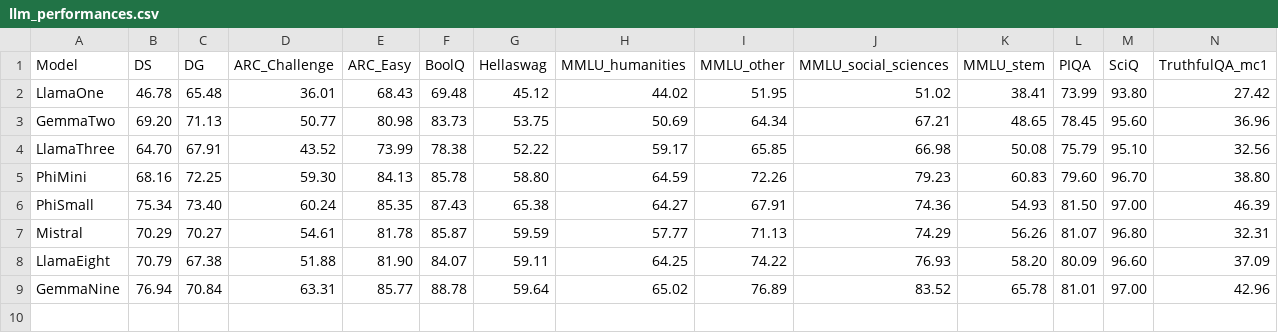
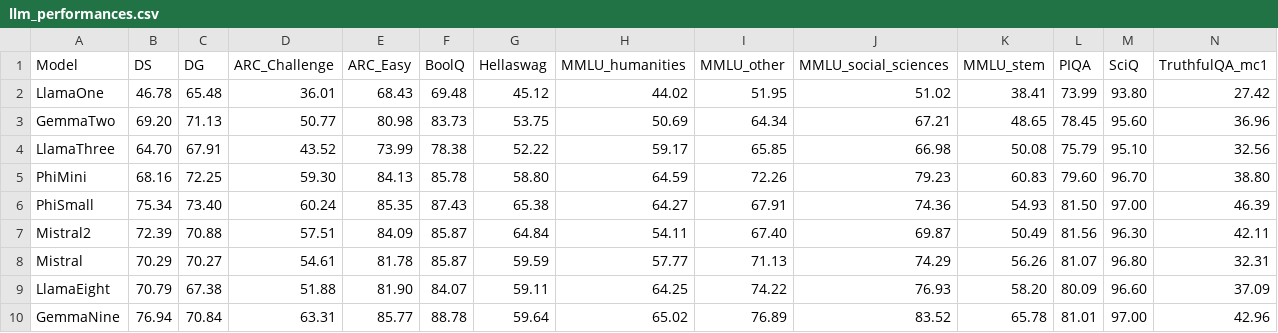
Before and after one commit to lavallone/WSD_with_LLM, a CSV file: ACL/data/evaluation/llm_performances.csv, drawn as a sheet; only a part is shown; rows hold the shown columns only; the diff names each change by its address in the sheet, - before the commit and + after, or states it on an @@ line.

Commit message:
adding mistral2

```diff
--- a/ACL/data/evaluation/llm_performances.csv
+++ b/ACL/data/evaluation/llm_performances.csv
+row 7: Mistral2 | 72.39 | 70.88 | 57.51 | 84.09 | 85.87 | 64.84 | 54.11 | 67.40 | 69.87 | 50.49 | 81.56 | 96.30 | 42.11
```
Also changed, not shown: 49 other files.
